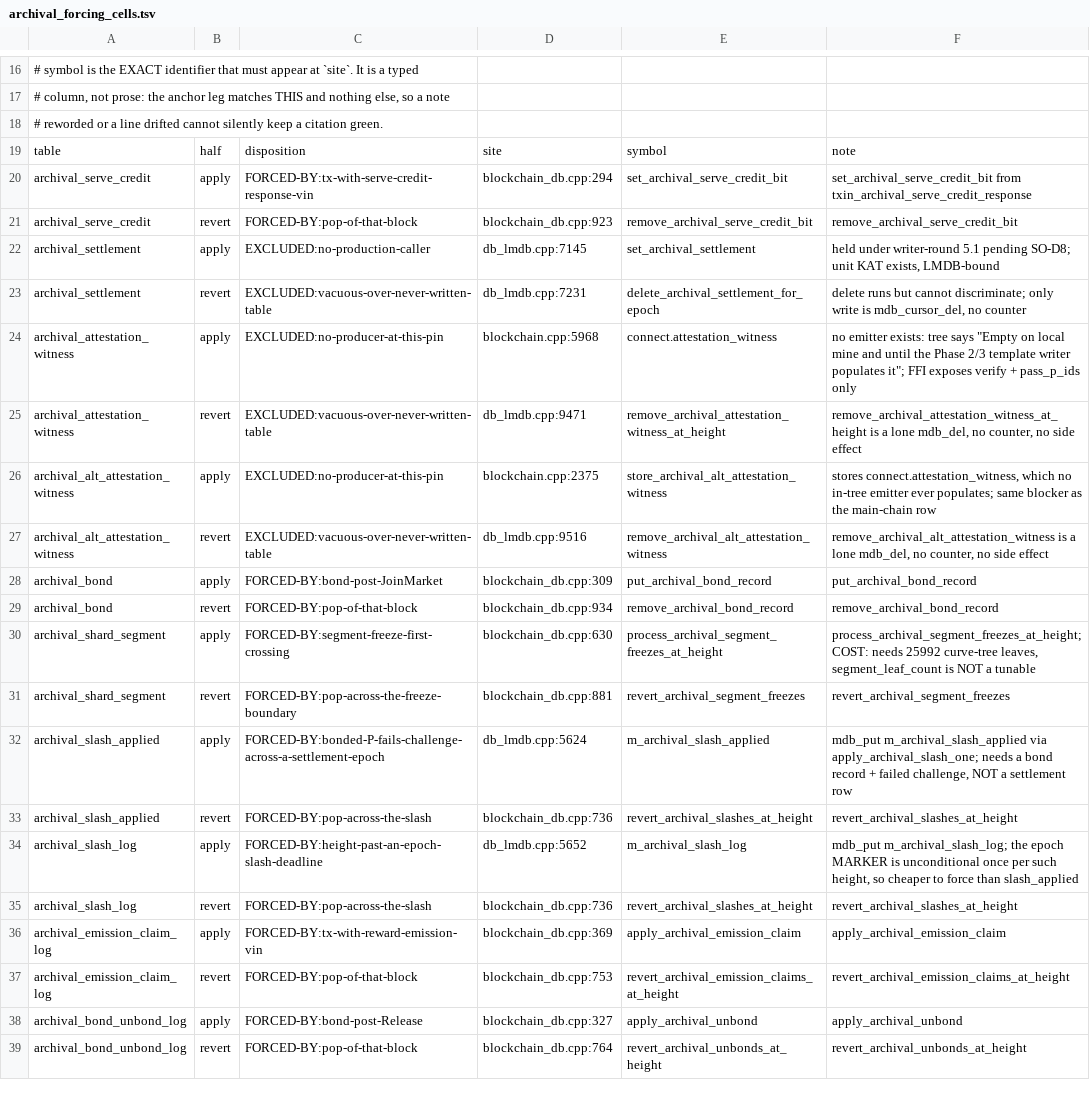
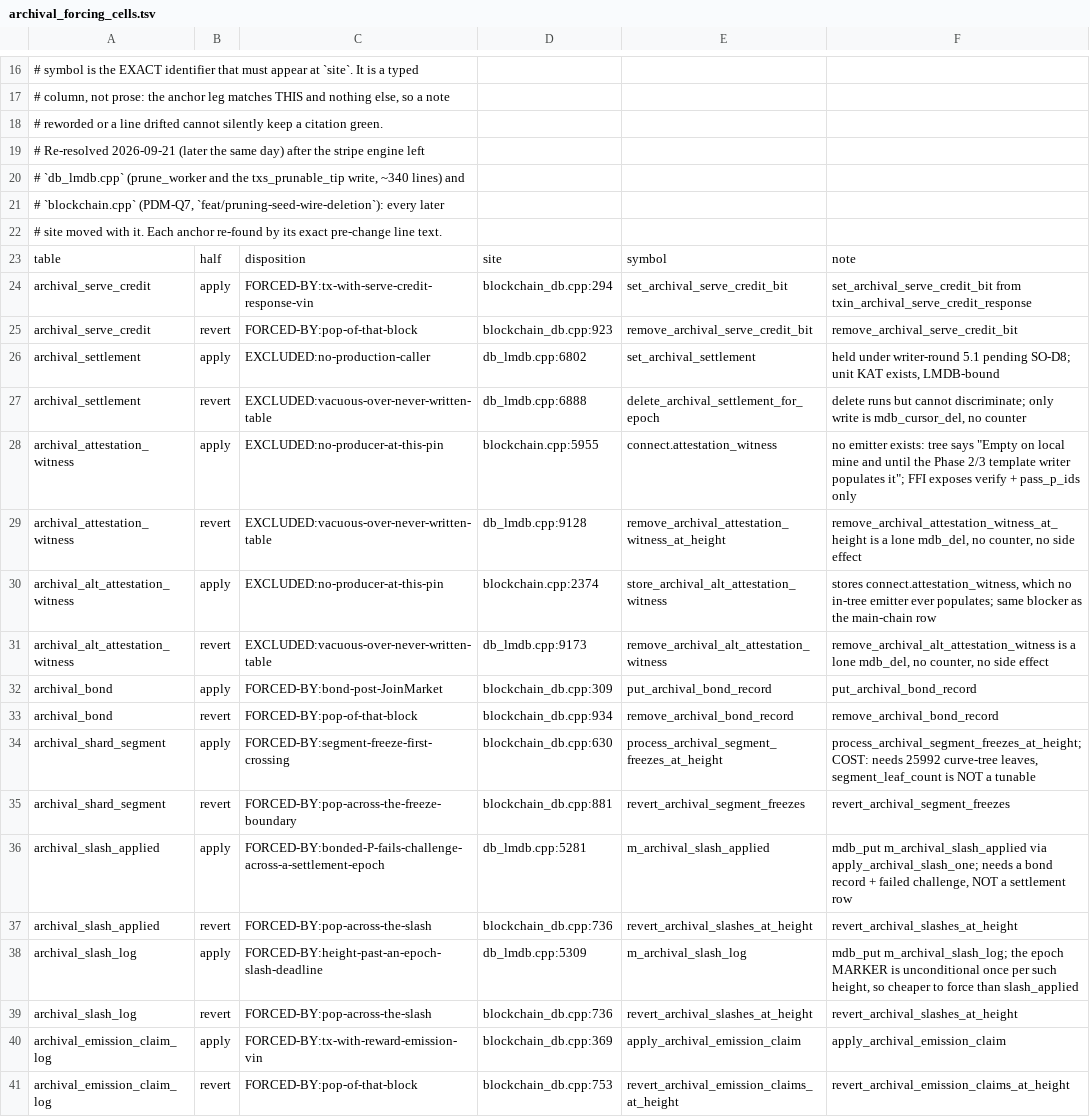
Before and after one commit to Shekyl-Foundation/shekyl-core, a TSV file: docs/design/archival_forcing_cells.tsv, drawn as a sheet; only a part is shown, gaps mark what is left out; the shorter side is filled out with more unchanged rows; the diff covers the shown part only.

Commit message:
docs, ci: re-anchor citations the stripe-engine deletion moved
Two docs gates went red on the deletion's line shifts (db_lmdb.cpp −343,
cryptonote_core.cpp −48, cryptonote_protocol_handler.inl −246):

- AFC-1 register (`archival_forcing_cells.tsv`): 17 anchors re-found by
  their exact pre-change line text, not subtracted; header notes it.
- doc-claims: eight `path:line` cites fell past the new ends of those
  files. Three were already drifted on dev inside the file (the
  `get_curve_tree_root_at_height` cites pointed into a different
  function; the "stall detector" cite pointed at `get_start_time`); all
  eight now point at their subject. `src/common/pruning.h:44-51` is a
  deleted file and is named as such, not cited. Count back at the
  baseline (47).
- FOLLOWUPS owner gate: the three headings this PR resolved leave the
  grandfather list; `GRANDFATHER_CEILING` 340 → 337 locks the burn-down.

```diff
--- a/docs/design/archival_forcing_cells.tsv
+++ b/docs/design/archival_forcing_cells.tsv
@@ -18,2 +18,6 @@
 # reworded or a line drifted cannot silently keep a citation green.
+# Re-resolved 2026-09-21 (later the same day) after the stripe engine left
+# `db_lmdb.cpp` (prune_worker and the txs_prunable_tip write, ~340 lines) and
+# `blockchain.cpp` (PDM-Q7, `feat/pruning-seed-wire-deletion`): every later
+# site moved with it. Each anchor re-found by its exact pre-change line text.
 table	half	disposition	site	symbol	note
@@ -21,8 +25,8 @@ archival_serve_credit	apply	FORCED-BY:tx-with-serve-credit-response-vin	blockcha
 archival_serve_credit	revert	FORCED-BY:pop-of-that-block	blockchain_db.cpp:923	remove_archival_serve_credit_bit	remove_archival_serve_credit_bit
-archival_settlement	apply	EXCLUDED:no-production-caller	db_lmdb.cpp:7145	set_archival_settlement	held under writer-round 5.1 pending SO-D8; unit KAT exists, LMDB-bound
-archival_settlement	revert	EXCLUDED:vacuous-over-never-written-table	db_lmdb.cpp:7231	delete_archival_settlement_for_epoch	delete runs but cannot discriminate; only write is mdb_cursor_del, no counter
-archival_attestation_witness	apply	EXCLUDED:no-producer-at-this-pin	blockchain.cpp:5968	connect.attestation_witness	no emitter exists: tree says "Empty on local mine and until the Phase 2/3 template writer populates it"; FFI exposes verify + pass_p_ids only
-archival_attestation_witness	revert	EXCLUDED:vacuous-over-never-written-table	db_lmdb.cpp:9471	remove_archival_attestation_witness_at_height	remove_archival_attestation_witness_at_height is a lone mdb_del, no counter, no side effect
-archival_alt_attestation_witness	apply	EXCLUDED:no-producer-at-this-pin	blockchain.cpp:2375	store_archival_alt_attestation_witness	stores connect.attestation_witness, which no in-tree emitter ever populates; same blocker as the main-chain row
-archival_alt_attestation_witness	revert	EXCLUDED:vacuous-over-never-written-table	db_lmdb.cpp:9516	remove_archival_alt_attestation_witness	remove_archival_alt_attestation_witness is a lone mdb_del, no counter, no side effect
+archival_settlement	apply	EXCLUDED:no-production-caller	db_lmdb.cpp:6802	set_archival_settlement	held under writer-round 5.1 pending SO-D8; unit KAT exists, LMDB-bound
+archival_settlement	revert	EXCLUDED:vacuous-over-never-written-table	db_lmdb.cpp:6888	delete_archival_settlement_for_epoch	delete runs but cannot discriminate; only write is mdb_cursor_del, no counter
+archival_attestation_witness	apply	EXCLUDED:no-producer-at-this-pin	blockchain.cpp:5955	connect.attestation_witness	no emitter exists: tree says "Empty on local mine and until the Phase 2/3 template writer populates it"; FFI exposes verify + pass_p_ids only
+archival_attestation_witness	revert	EXCLUDED:vacuous-over-never-written-table	db_lmdb.cpp:9128	remove_archival_attestation_witness_at_height	remove_archival_attestation_witness_at_height is a lone mdb_del, no counter, no side effect
+archival_alt_attestation_witness	apply	EXCLUDED:no-producer-at-this-pin	blockchain.cpp:2374	store_archival_alt_attestation_witness	stores connect.attestation_witness, which no in-tree emitter ever populates; same blocker as the main-chain row
+archival_alt_attestation_witness	revert	EXCLUDED:vacuous-over-never-written-table	db_lmdb.cpp:9173	remove_archival_alt_attestation_witness	remove_archival_alt_attestation_witness is a lone mdb_del, no counter, no side effect
 archival_bond	apply	FORCED-BY:bond-post-JoinMarket	blockchain_db.cpp:309	put_archival_bond_record	put_archival_bond_record
@@ -31,5 +35,5 @@ archival_shard_segment	apply	FORCED-BY:segment-freeze-first-crossing	blockchain_
 archival_shard_segment	revert	FORCED-BY:pop-across-the-freeze-boundary	blockchain_db.cpp:881	revert_archival_segment_freezes	revert_archival_segment_freezes
-archival_slash_applied	apply	FORCED-BY:bonded-P-fails-challenge-across-a-settlement-epoch	db_lmdb.cpp:5624	m_archival_slash_applied	mdb_put m_archival_slash_applied via apply_archival_slash_one; needs a bond record + failed challenge, NOT a settlement row
+archival_slash_applied	apply	FORCED-BY:bonded-P-fails-challenge-across-a-settlement-epoch	db_lmdb.cpp:5281	m_archival_slash_applied	mdb_put m_archival_slash_applied via apply_archival_slash_one; needs a bond record + failed challenge, NOT a settlement row
 archival_slash_applied	revert	FORCED-BY:pop-across-the-slash	blockchain_db.cpp:736	revert_archival_slashes_at_height	revert_archival_slashes_at_height
-archival_slash_log	apply	FORCED-BY:height-past-an-epoch-slash-deadline	db_lmdb.cpp:5652	m_archival_slash_log	mdb_put m_archival_slash_log; the epoch MARKER is unconditional once per such height, so cheaper to force than slash_applied
+archival_slash_log	apply	FORCED-BY:height-past-an-epoch-slash-deadline	db_lmdb.cpp:5309	m_archival_slash_log	mdb_put m_archival_slash_log; the epoch MARKER is unconditional once per such height, so cheaper to force than slash_applied
 archival_slash_log	revert	FORCED-BY:pop-across-the-slash	blockchain_db.cpp:736	revert_archival_slashes_at_height	revert_archival_slashes_at_height
```
Also changed, not shown: 9 edited cells elsewhere in this file, 10 other files.
